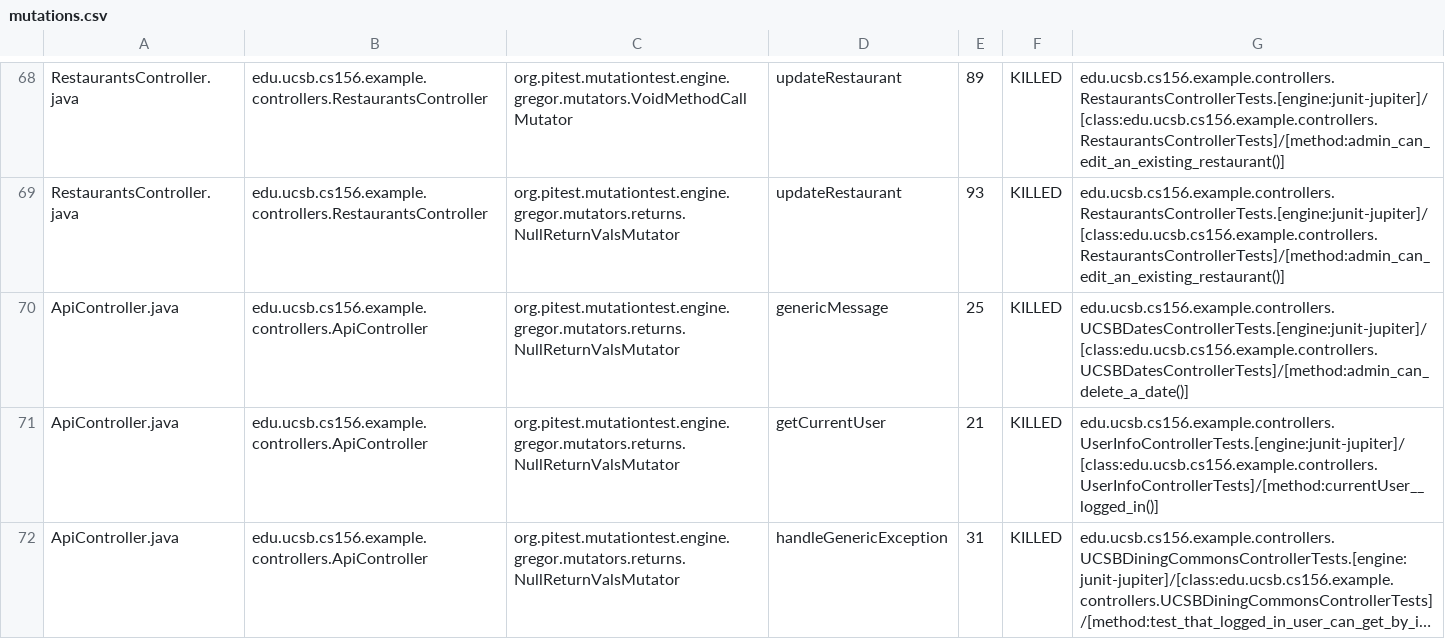
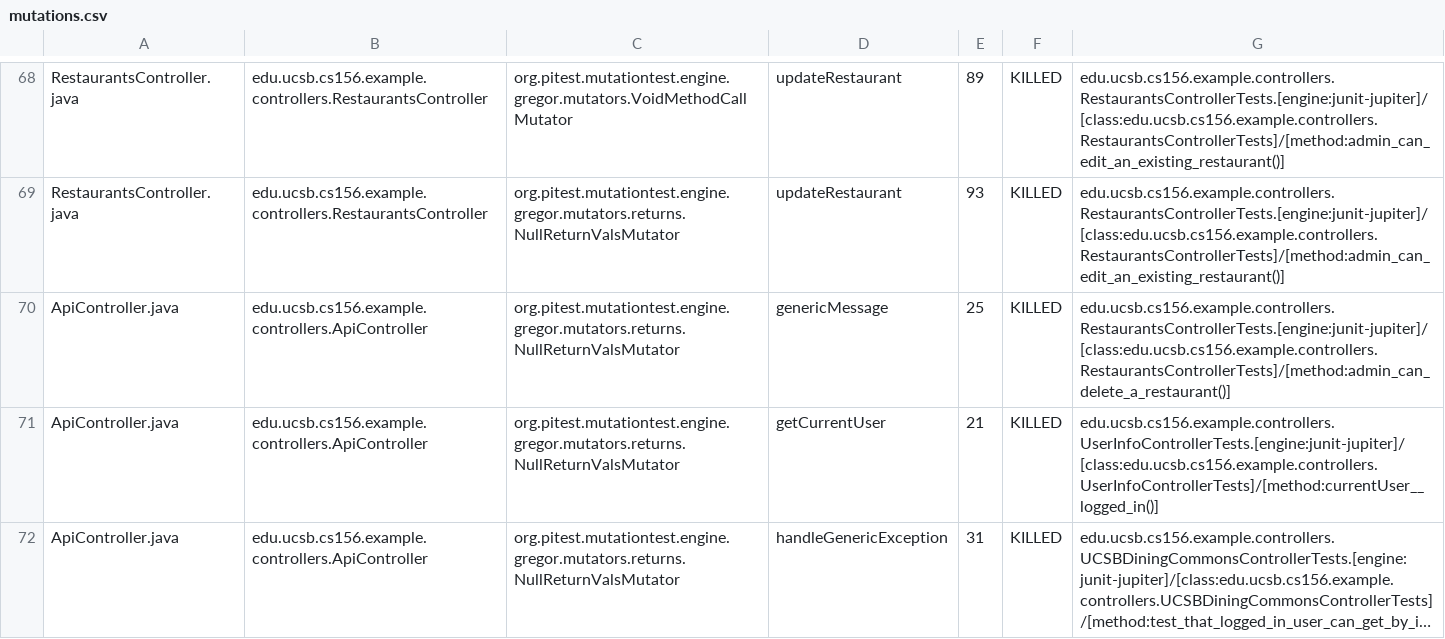
Before and after one commit to ucsb-cs156-f23/team03-f23-5pm-2, a CSV file: prs/64/pitest/mutations.csv, drawn as a sheet; only a part is shown, gaps mark what is left out; long unchanged cells end in ….

Commit message:
Deploying to gh-pages from @ ucsb-cs156-f23/team03-f23-5pm-2@843782cce9f9e298fb4d388d951344352710ede1 🚀

```diff
--- a/prs/64/pitest/mutations.csv
+++ b/prs/64/pitest/mutations.csv
@@ -69,3 +69,3 @@ RestaurantsController.java,edu.ucsb.cs156.example.controllers.RestaurantsControl
 RestaurantsController.java,edu.ucsb.cs156.example.controllers.RestaurantsController,org.pitest.mutationtest.engine.gregor.mutators.returns.NullReturnValsMutator,updateRestaurant,93,KILLED,edu.ucsb.cs156.example.controllers.RestaurantsControllerTests.[engine:junit-jupiter]/[class:edu.ucsb.cs156.example.controllers.RestaurantsControllerTests]/[method:admin_can_edit_an_existing_restaurant()]
-ApiController.java,edu.ucsb.cs156.example.controllers.ApiController,org.pitest.mutationtest.engine.gregor.mutators.returns.NullReturnValsMutator,genericMessage,25,KILLED,edu.ucsb.cs156.example.controllers.UCSBDatesControllerTests.[engine:junit-jupiter]/[class:edu.ucsb.cs156.example.controllers.UCSBDatesControllerTests]/[method:admin_can_delete_a_date()]
+ApiController.java,edu.ucsb.cs156.example.controllers.ApiController,org.pitest.mutationtest.engine.gregor.mutators.returns.NullReturnValsMutator,genericMessage,25,KILLED,edu.ucsb.cs156.example.controllers.RestaurantsControllerTests.[engine:junit-jupiter]/[class:edu.ucsb.cs156.example.controllers.RestaurantsControllerTests]/[method:admin_can_delete_a_restaurant()]
 ApiController.java,edu.ucsb.cs156.example.controllers.ApiController,org.pitest.mutationtest.engine.gregor.mutators.returns.NullReturnValsMutator,getCurrentUser,21,KILLED,edu.ucsb.cs156.example.controllers.UserInfoControllerTests.[engine:junit-jupiter]/[class:edu.ucsb.cs156.example.controllers.UserInfoControllerTests]/[method:currentUser__logged_in()]
```
Also changed, not shown: 13 other files.
